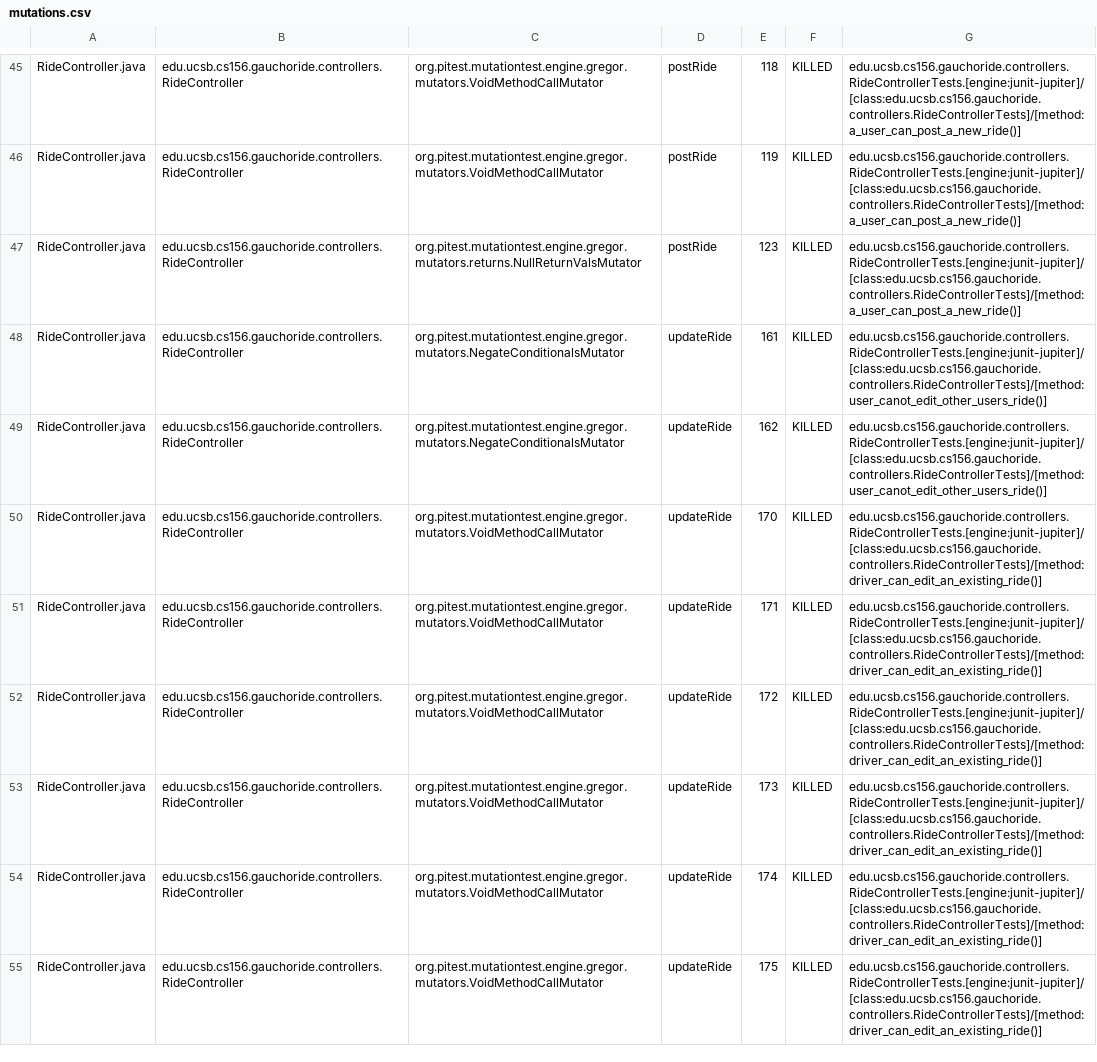
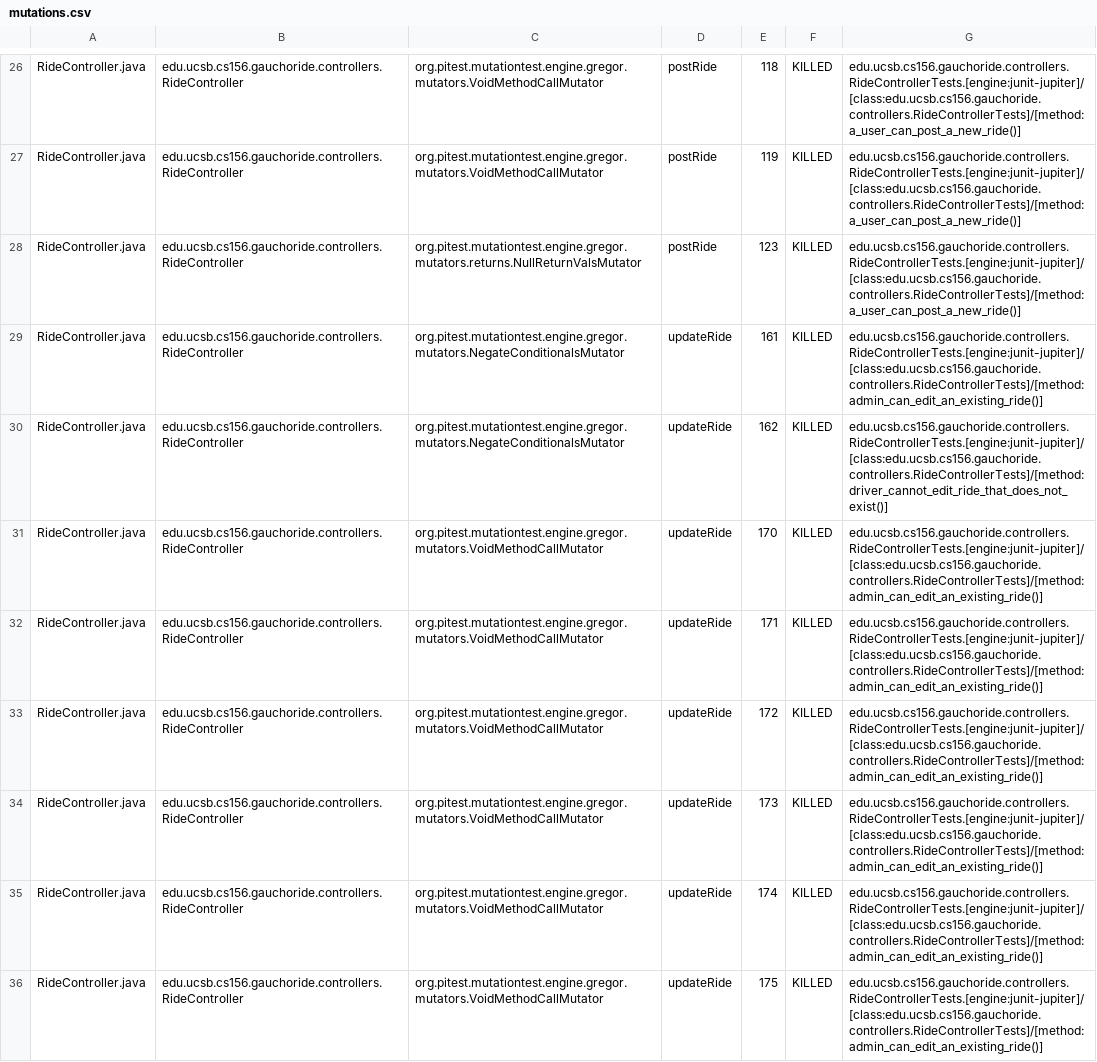
Before and after one commit to ucsb-cs156-w24/proj-gauchoride-w24-7pm-3, a CSV file: pitest/mutations.csv, drawn as a sheet; only a part is shown, gaps mark what is left out; addresses are those after the commit; the diff covers the shown part only; the diff names each change by its address in the sheet, - before the commit and + after, or states it on an @@ line.

Commit message:
Deploying to gh-pages from @ ucsb-cs156-w24/proj-gauchoride-w24-7pm-3@15891af7557644d4c1b08359a996b79c30ae037c 🚀

```diff
--- a/pitest/mutations.csv
+++ b/pitest/mutations.csv
-G29: edu.ucsb.cs156.gauchoride.controllers.RideControllerTests.[engine:junit-jupiter]/[class:edu.ucsb.cs156.gauchoride.controllers.RideControllerTests]/[method:user_canot_edit_other_users_ride()]
+G29: edu.ucsb.cs156.gauchoride.controllers.RideControllerTests.[engine:junit-jupiter]/[class:edu.ucsb.cs156.gauchoride.controllers.RideControllerTests]/[method:admin_can_edit_an_existing_ride()]
-G30: edu.ucsb.cs156.gauchoride.controllers.RideControllerTests.[engine:junit-jupiter]/[class:edu.ucsb.cs156.gauchoride.controllers.RideControllerTests]/[method:user_canot_edit_other_users_ride()]
+G30: edu.ucsb.cs156.gauchoride.controllers.RideControllerTests.[engine:junit-jupiter]/[class:edu.ucsb.cs156.gauchoride.controllers.RideControllerTests]/[method:driver_cannot_edit_ride_that_does_not_exist()]
-G31:G36: edu.ucsb.cs156.gauchoride.controllers.RideControllerTests.[engine:junit-jupiter]/[class:edu.ucsb.cs156.gauchoride.controllers.RideControllerTests]/[method:driver_can_edit_an_existing_ride()]
+G31:G36: edu.ucsb.cs156.gauchoride.controllers.RideControllerTests.[engine:junit-jupiter]/[class:edu.ucsb.cs156.gauchoride.controllers.RideControllerTests]/[method:admin_can_edit_an_existing_ride()]
```
Also changed, not shown: 5 added rows, 5 removed rows, 19 moved rows and 30 edited cells elsewhere in this file, 17 other files.
